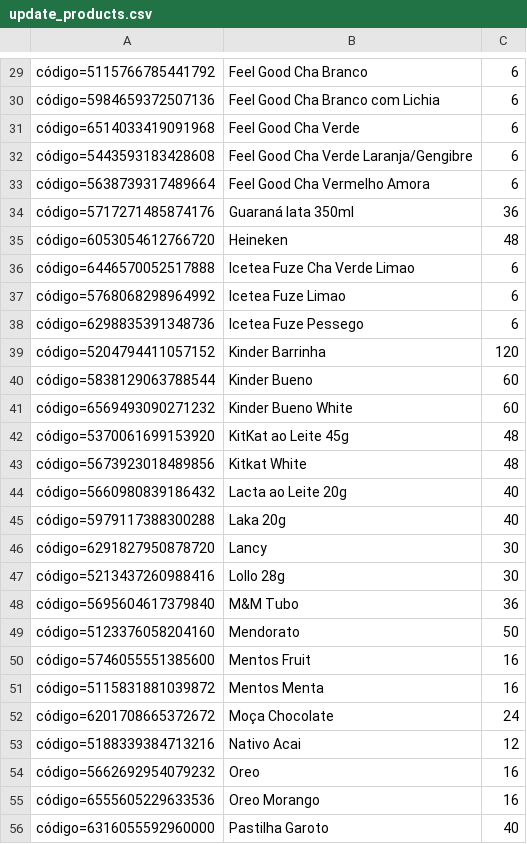
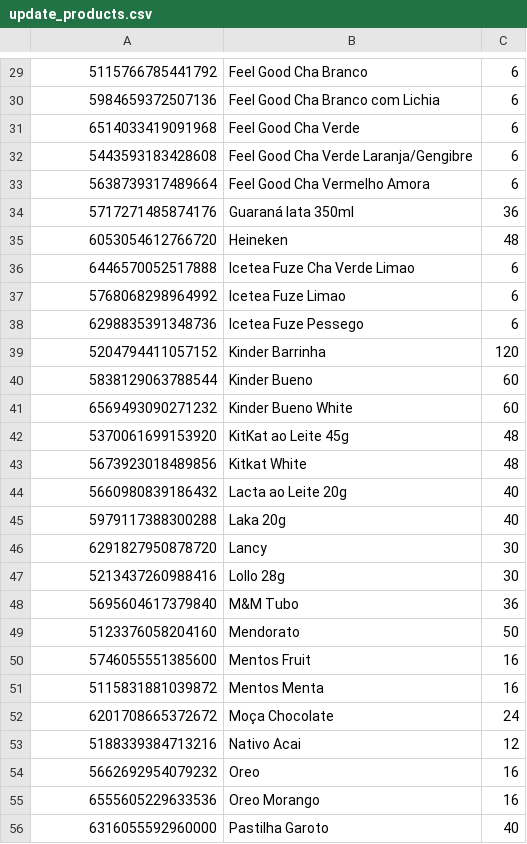
Before and after one commit to jeffersonvenancio/BarzingaNow, a CSV file: python/update_products.csv, drawn as a sheet; only a part is shown, gaps mark what is left out; the diff covers the shown part only; the diff names each change by its address in the sheet, - before the commit and + after, or states it on an @@ line.

```diff
--- a/python/update_products.csv
+++ b/python/update_products.csv
-A29: código=5115766785441792
+A29: 5115766785441792
-A30: código=5984659372507136
+A30: 5984659372507136
-A31: código=6514033419091968
+A31: 6514033419091968
-A32: código=5443593183428608
+A32: 5443593183428608
-A33: código=5638739317489664
+A33: 5638739317489664
-A34: código=5717271485874176
+A34: 5717271485874176
-A35: código=6053054612766720
+A35: 6053054612766720
-A36: código=6446570052517888
+A36: 6446570052517888
-A37: código=5768068298964992
+A37: 5768068298964992
-A38: código=6298835391348736
+A38: 6298835391348736
-A39: código=5204794411057152
+A39: 5204794411057152
-A40: código=5838129063788544
+A40: 5838129063788544
-A41: código=6569493090271232
+A41: 6569493090271232
-A42: código=5370061699153920
+A42: 5370061699153920
-A43: código=5673923018489856
+A43: 5673923018489856
-A44: código=5660980839186432
+A44: 5660980839186432
-A45: código=5979117388300288
+A45: 5979117388300288
-A46: código=6291827950878720
+A46: 6291827950878720
-A47: código=5213437260988416
+A47: 5213437260988416
-A48: código=5695604617379840
+A48: 5695604617379840
-A49: código=5123376058204160
+A49: 5123376058204160
-A50: código=5746055551385600
+A50: 5746055551385600
-A51: código=5115831881039872
+A51: 5115831881039872
-A52: código=6201708665372672
+A52: 6201708665372672
-A53: código=5188339384713216
+A53: 5188339384713216
-A54: código=5662692954079232
+A54: 5662692954079232
-A55: código=6555605229633536
+A55: 6555605229633536
-A56: código=6316055592960000
+A56: 6316055592960000
```
Also changed, not shown: 55 edited cells elsewhere in this file, 1 other file.
